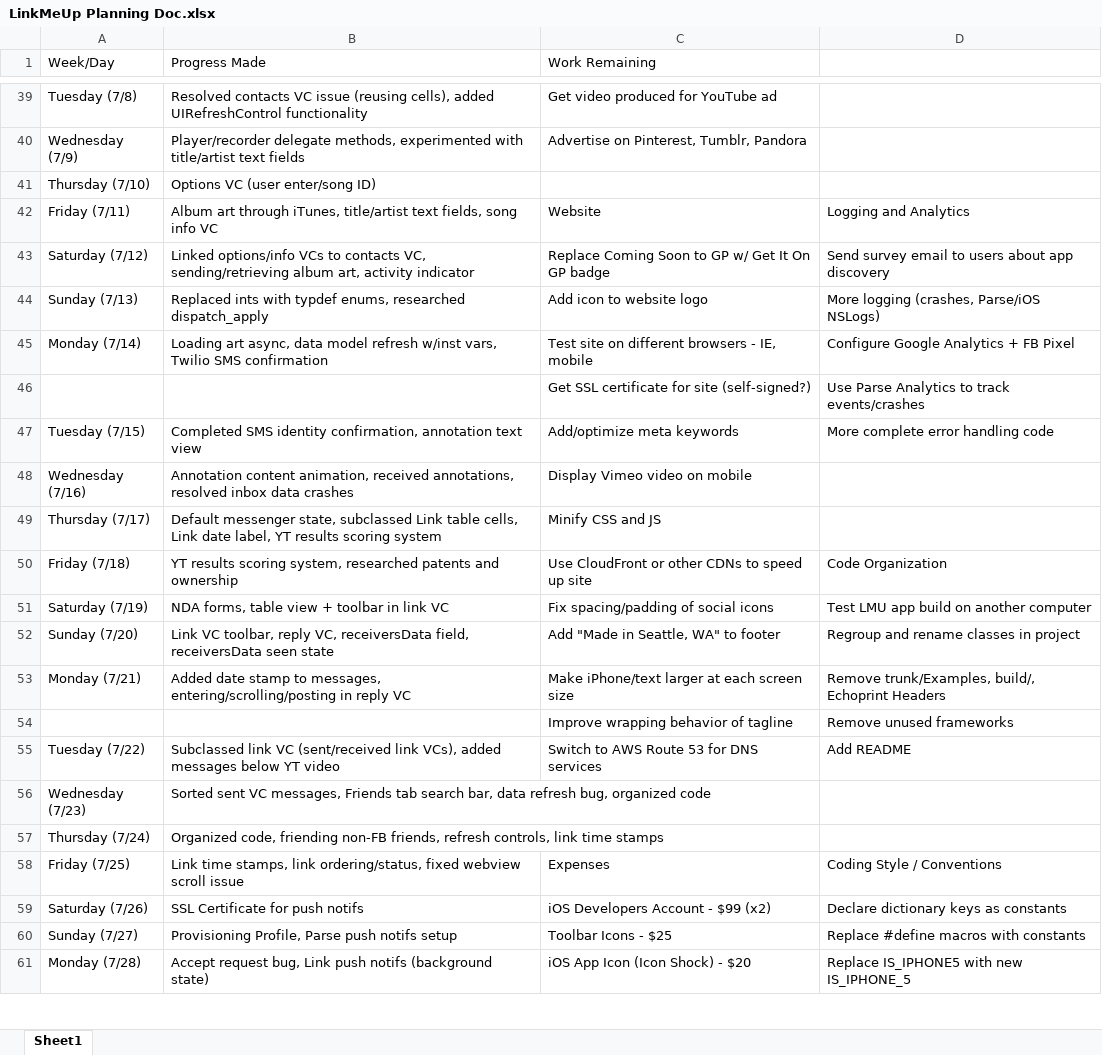
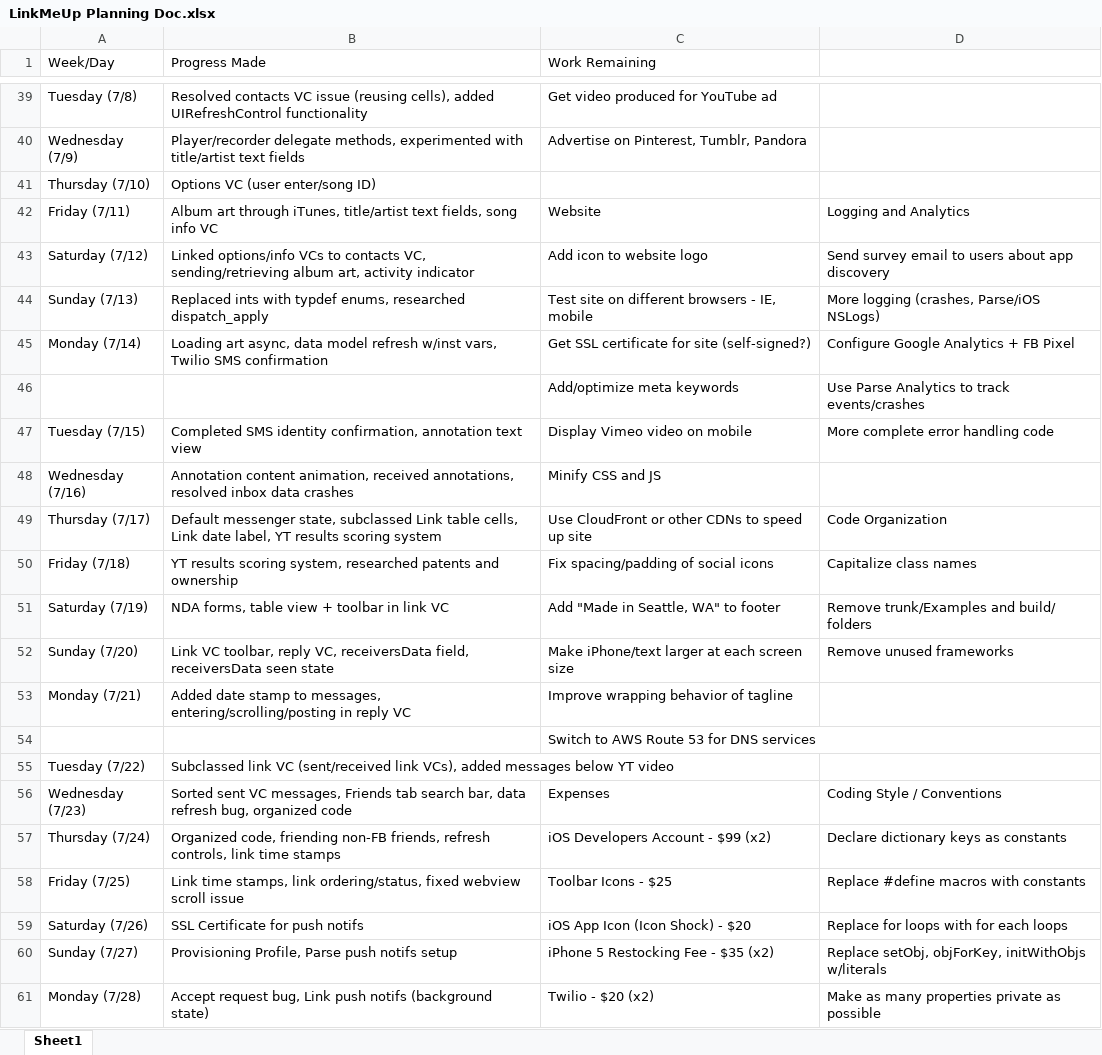
Before and after one commit to SamvitJ/LinkMeUp-iOS, an Excel workbook: Documents/Logs and Planning/LinkMeUp Planning Doc.xlsx, sheet Sheet1, drawn as a sheet; only a part is shown, gaps mark what is left out; values as stored, in another font and other column widths than the file's, no cell formats; removed rows and columns are numbered as before the commit, all else as after; the diff covers the shown part only; the diff names each change by its address in the sheet, - before the commit and + after, or states it on an @@ line.

```diff
--- a/Documents/Logs and Planning/LinkMeUp Planning Doc.xlsx (sheet Sheet1)
+++ b/Documents/Logs and Planning/LinkMeUp Planning Doc.xlsx (sheet Sheet1)
-C43 (Work Remaining): Replace Coming Soon to GP w/ Get It On GP badge
+C43 (Work Remaining): Add icon to website logo
-C44 (Work Remaining): Add icon to website logo
+C44 (Work Remaining): Test site on different browsers - IE, mobile
-C45 (Work Remaining): Test site on different browsers - IE, mobile
+C45 (Work Remaining): Get SSL certificate for site (self-signed?)
-C46 (Work Remaining): Get SSL certificate for site (self-signed?)
+C46 (Work Remaining): Add/optimize meta keywords
-C47 (Work Remaining): Add/optimize meta keywords
+C47 (Work Remaining): Display Vimeo video on mobile
-C48 (Work Remaining): Display Vimeo video on mobile
+C48 (Work Remaining): Minify CSS and JS
-C49 (Work Remaining): Minify CSS and JS
+C49 (Work Remaining): Use CloudFront or other CDNs to speed up site
-D49: (empty)
+D49: Code Organization
-C50 (Work Remaining): Use CloudFront or other CDNs to speed up site
+C50 (Work Remaining): Fix spacing/padding of social icons
-D50: Code Organization
+D50: Capitalize class names
-C51 (Work Remaining): Fix spacing/padding of social icons
+C51 (Work Remaining): Add "Made in Seattle, WA" to footer
-D51: Test LMU app build on another computer
+D51: Remove trunk/Examples and build/ folders
-C52 (Work Remaining): Add "Made in Seattle, WA" to footer
+C52 (Work Remaining): Make iPhone/text larger at each screen size
-D52: Regroup and rename classes in project
+D52: Remove unused frameworks
-C53 (Work Remaining): Make iPhone/text larger at each screen size
+C53 (Work Remaining): Improve wrapping behavior of tagline
-D53: Remove trunk/Examples, build/, Echoprint Headers
+D53: (empty)
-row 54:  |  | Improve wrapping behavior of tagline | Remove unused frameworks
+row 54:  |  | Switch to AWS Route 53 for DNS services
-C55 (Work Remaining): Switch to AWS Route 53 for DNS services
+C55 (Work Remaining): (empty)
-D55: Add README
+D55: (empty)
-C56 (Work Remaining): (empty)
+C56 (Work Remaining): Expenses
-D56: (empty)
+D56: Coding Style / Conventions
-C57 (Work Remaining): (empty)
+C57 (Work Remaining): iOS Developers Account - $99 (x2)
-D57: (empty)
+D57: Declare dictionary keys as constants
-C58 (Work Remaining): Expenses
+C58 (Work Remaining): Toolbar Icons - $25
-D58: Coding Style / Conventions
+D58: Replace #define macros with constants
-C59 (Work Remaining): iOS Developers Account - $99 (x2)
+C59 (Work Remaining): iOS App Icon (Icon Shock) - $20
-D59: Declare dictionary keys as constants
+D59: Replace for loops with for each loops
-C60 (Work Remaining): Toolbar Icons - $25
+C60 (Work Remaining): iPhone 5 Restocking Fee - $35 (x2)
-D60: Replace #define macros with constants
+D60: Replace setObj, objForKey, initWithObjs w/literals
-C61 (Work Remaining): iOS App Icon (Icon Shock) - $20
+C61 (Work Remaining): Twilio - $20 (x2)
-D61: Replace IS_IPHONE5 with new IS_IPHONE_5
+D61: Make as many properties private as possible
```
Also changed, not shown: 4 added rows, 2 removed rows and 42 edited cells elsewhere in this sheet, cell formats, 4 other files.
